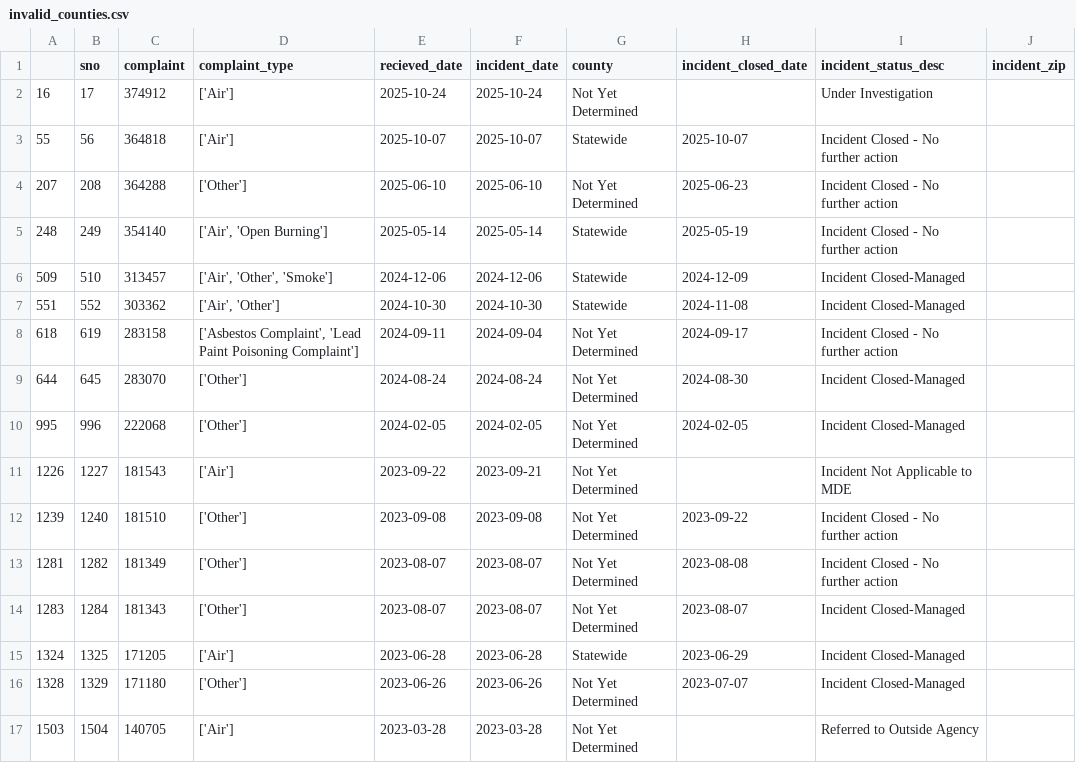
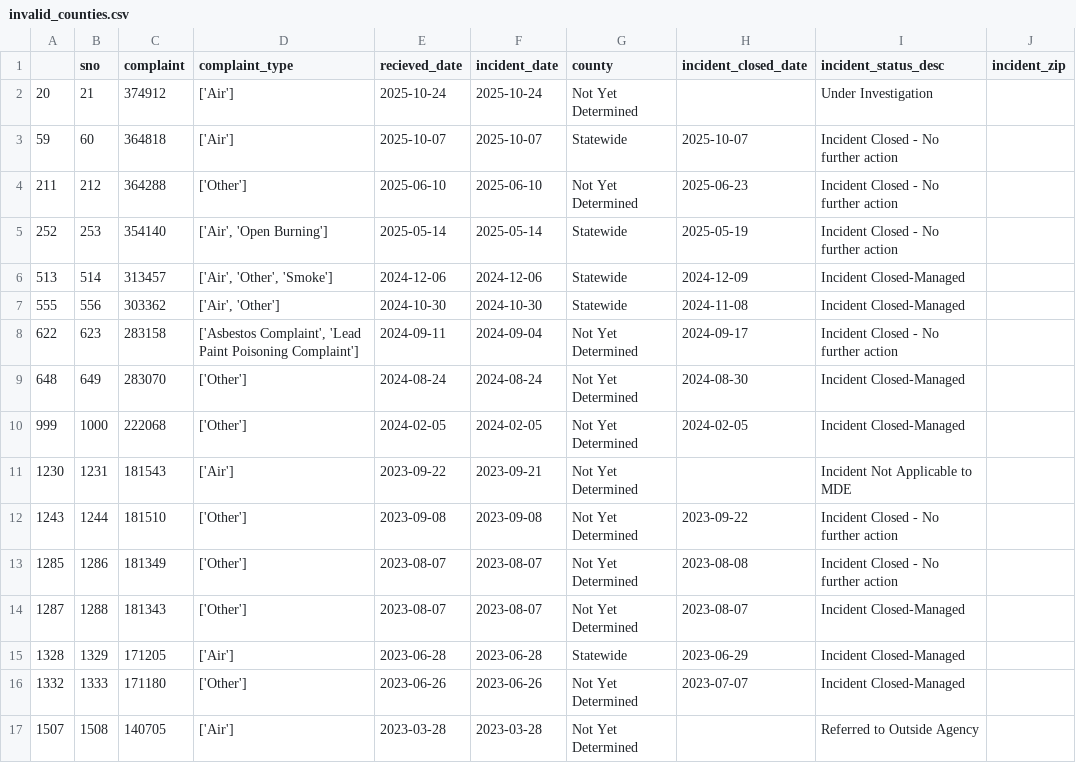
Before and after one commit to david-a-weisz/live-nicar-pipeline, a CSV file: exported_data/invalid_counties.csv, drawn as a sheet.

```diff
--- a/exported_data/invalid_counties.csv
+++ b/exported_data/invalid_counties.csv
@@ -1,17 +1,17 @@
 ,sno,complaint,complaint_type,recieved_date,incident_date,county,incident_closed_date,incident_status_desc,incident_zip
-16,17,374912,['Air'],2025-10-24,2025-10-24,Not Yet Determined,,Under Investigation,
-55,56,364818,['Air'],2025-10-07,2025-10-07,Statewide,2025-10-07,Incident Closed - No further action,
-207,208,364288,['Other'],2025-06-10,2025-06-10,Not Yet Determined,2025-06-23,Incident Closed - No further action,
-248,249,354140,"['Air', 'Open Burning']",2025-05-14,2025-05-14,Statewide,2025-05-19,Incident Closed - No further action,
-509,510,313457,"['Air', 'Other', 'Smoke']",2024-12-06,2024-12-06,Statewide,2024-12-09,Incident Closed-Managed,
-551,552,303362,"['Air', 'Other']",2024-10-30,2024-10-30,Statewide,2024-11-08,Incident Closed-Managed,
-618,619,283158,"['Asbestos Complaint', 'Lead Paint Poisoning Complaint']",2024-09-11,2024-09-04,Not Yet Determined,2024-09-17,Incident Closed - No further action,
-644,645,283070,['Other'],2024-08-24,2024-08-24,Not Yet Determined,2024-08-30,Incident Closed-Managed,
-995,996,222068,['Other'],2024-02-05,2024-02-05,Not Yet Determined,2024-02-05,Incident Closed-Managed,
-1226,1227,181543,['Air'],2023-09-22,2023-09-21,Not Yet Determined,,Incident Not Applicable to MDE,
-1239,1240,181510,['Other'],2023-09-08,2023-09-08,Not Yet Determined,2023-09-22,Incident Closed - No further action,
-1281,1282,181349,['Other'],2023-08-07,2023-08-07,Not Yet Determined,2023-08-08,Incident Closed - No further action,
-1283,1284,181343,['Other'],2023-08-07,2023-08-07,Not Yet Determined,2023-08-07,Incident Closed-Managed,
-1324,1325,171205,['Air'],2023-06-28,2023-06-28,Statewide,2023-06-29,Incident Closed-Managed,
-1328,1329,171180,['Other'],2023-06-26,2023-06-26,Not Yet Determined,2023-07-07,Incident Closed-Managed,
-1503,1504,140705,['Air'],2023-03-28,2023-03-28,Not Yet Determined,,Referred to Outside Agency,
+20,21,374912,['Air'],2025-10-24,2025-10-24,Not Yet Determined,,Under Investigation,
+59,60,364818,['Air'],2025-10-07,2025-10-07,Statewide,2025-10-07,Incident Closed - No further action,
+211,212,364288,['Other'],2025-06-10,2025-06-10,Not Yet Determined,2025-06-23,Incident Closed - No further action,
+252,253,354140,"['Air', 'Open Burning']",2025-05-14,2025-05-14,Statewide,2025-05-19,Incident Closed - No further action,
+513,514,313457,"['Air', 'Other', 'Smoke']",2024-12-06,2024-12-06,Statewide,2024-12-09,Incident Closed-Managed,
+555,556,303362,"['Air', 'Other']",2024-10-30,2024-10-30,Statewide,2024-11-08,Incident Closed-Managed,
+622,623,283158,"['Asbestos Complaint', 'Lead Paint Poisoning Complaint']",2024-09-11,2024-09-04,Not Yet Determined,2024-09-17,Incident Closed - No further action,
+648,649,283070,['Other'],2024-08-24,2024-08-24,Not Yet Determined,2024-08-30,Incident Closed-Managed,
+999,1000,222068,['Other'],2024-02-05,2024-02-05,Not Yet Determined,2024-02-05,Incident Closed-Managed,
+1230,1231,181543,['Air'],2023-09-22,2023-09-21,Not Yet Determined,,Incident Not Applicable to MDE,
+1243,1244,181510,['Other'],2023-09-08,2023-09-08,Not Yet Determined,2023-09-22,Incident Closed - No further action,
+1285,1286,181349,['Other'],2023-08-07,2023-08-07,Not Yet Determined,2023-08-08,Incident Closed - No further action,
+1287,1288,181343,['Other'],2023-08-07,2023-08-07,Not Yet Determined,2023-08-07,Incident Closed-Managed,
+1328,1329,171205,['Air'],2023-06-28,2023-06-28,Statewide,2023-06-29,Incident Closed-Managed,
+1332,1333,171180,['Other'],2023-06-26,2023-06-26,Not Yet Determined,2023-07-07,Incident Closed-Managed,
+1507,1508,140705,['Air'],2023-03-28,2023-03-28,Not Yet Determined,,Referred to Outside Agency,
```
Also changed, not shown: exported_data/all_complaints.csv, exported_data/complaint_type_frequency.csv, 1 other file.
